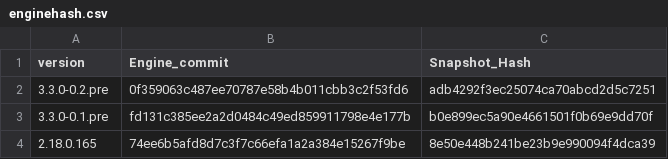
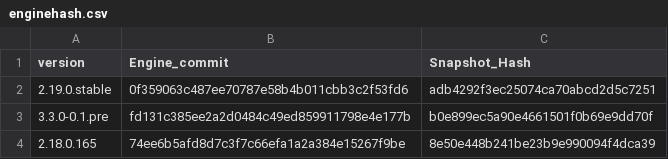
Before and after one commit to PatelUmesh/reFlutter, a CSV file: enginehash.csv, drawn as a sheet; only a part is shown.

Commit message:
Update enginehash.csv

```diff
--- a/enginehash.csv
+++ b/enginehash.csv
@@ -1,3 +1,3 @@
 version,Engine_commit,Snapshot_Hash
-3.3.0-0.2.pre,0f359063c487ee70787e58b4b011cbb3c2f53fd6,adb4292f3ec25074ca70abcd2d5c7251
+2.19.0.stable,0f359063c487ee70787e58b4b011cbb3c2f53fd6,adb4292f3ec25074ca70abcd2d5c7251
 3.3.0‑0.1.pre,fd131c385ee2a2d0484c49ed859911798e4e177b,b0e899ec5a90e4661501f0b69e9dd70f
```
